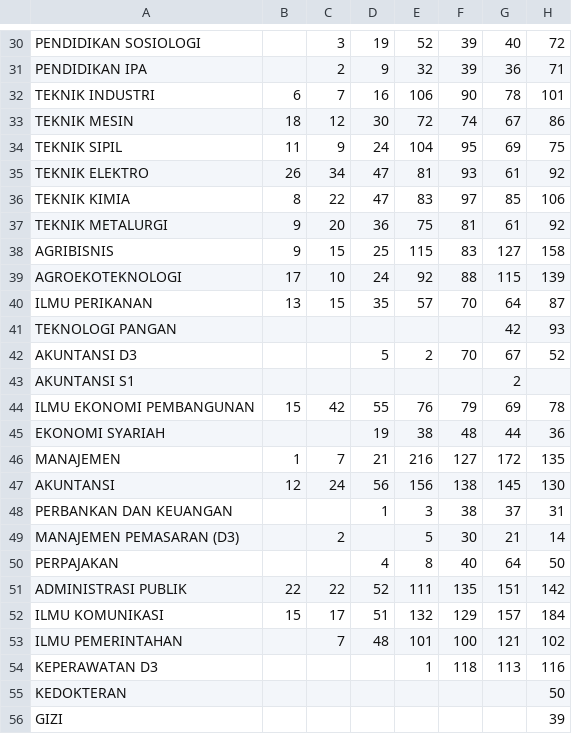
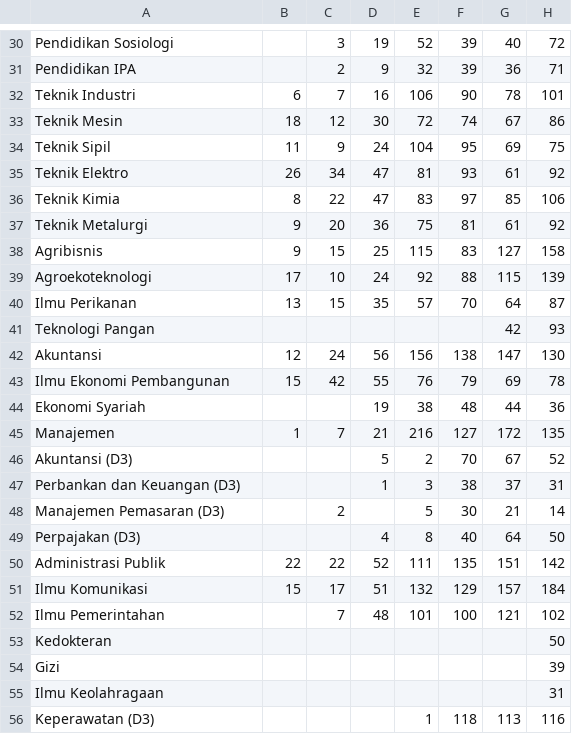
Before and after one commit to masdian/book, a CSV file: static/aktif.csv, drawn as a sheet; only a part is shown, gaps mark what is left out; removed rows and columns are numbered as before the commit, all else as after; the diff covers the shown part only; the diff names each change by its address in the sheet, - before the commit and + after, or states it on an @@ line.

```diff
--- a/static/aktif.csv
+++ b/static/aktif.csv
-A30: PENDIDIKAN SOSIOLOGI
+A30: Pendidikan Sosiologi
-A31: PENDIDIKAN IPA
+A31: Pendidikan IPA
-A32: TEKNIK INDUSTRI
+A32: Teknik Industri
-A33: TEKNIK MESIN
+A33: Teknik Mesin
-A34: TEKNIK SIPIL
+A34: Teknik Sipil
-A35: TEKNIK ELEKTRO
+A35: Teknik Elektro
-A36: TEKNIK KIMIA
+A36: Teknik Kimia
-A37: TEKNIK METALURGI
+A37: Teknik Metalurgi
-A38: AGRIBISNIS
+A38: Agribisnis
-A39: AGROEKOTEKNOLOGI
+A39: Agroekoteknologi
-A40: ILMU PERIKANAN
+A40: Ilmu Perikanan
-A41: TEKNOLOGI PANGAN
+A41: Teknologi Pangan
-row 42: AKUNTANSI D3 |  |  | 5 | 2 | 70 | 67 | 52
-row 43: AKUNTANSI S1 |  |  |  |  |  | 2
+row 42: Akuntansi | 12 | 24 | 56 | 156 | 138 | 147 | 130
-A43: ILMU EKONOMI PEMBANGUNAN
+A43: Ilmu Ekonomi Pembangunan
-A44: EKONOMI SYARIAH
+A44: Ekonomi Syariah
-A45: MANAJEMEN
+A45: Manajemen
-row 47: AKUNTANSI | 12 | 24 | 56 | 156 | 138 | 145 | 130
+row 46: Akuntansi (D3) |  |  | 5 | 2 | 70 | 67 | 52
-A47: PERBANKAN DAN KEUANGAN
+A47: Perbankan dan Keuangan (D3)
-A48: MANAJEMEN PEMASARAN (D3)
+A48: Manajemen Pemasaran (D3)
-A49: PERPAJAKAN
+A49: Perpajakan (D3)
-A50: ADMINISTRASI PUBLIK
+A50: Administrasi Publik
-A51: ILMU KOMUNIKASI
+A51: Ilmu Komunikasi
-A52: ILMU PEMERINTAHAN
+A52: Ilmu Pemerintahan
+row 53: Kedokteran |  |  |  |  |  |  | 50
+row 54: Gizi |  |  |  |  |  |  | 39
+row 55: Ilmu Keolahragaan |  |  |  |  |  |  | 31
-A56: KEPERAWATAN D3
+A56: Keperawatan (D3)
-row 55: KEDOKTERAN |  |  |  |  |  |  | 50
-row 56: GIZI |  |  |  |  |  |  | 39
```
Also changed, not shown: 1 removed row and 28 edited cells elsewhere in this file, static/dosen.csv, static/dt.csv, 16 other files.
